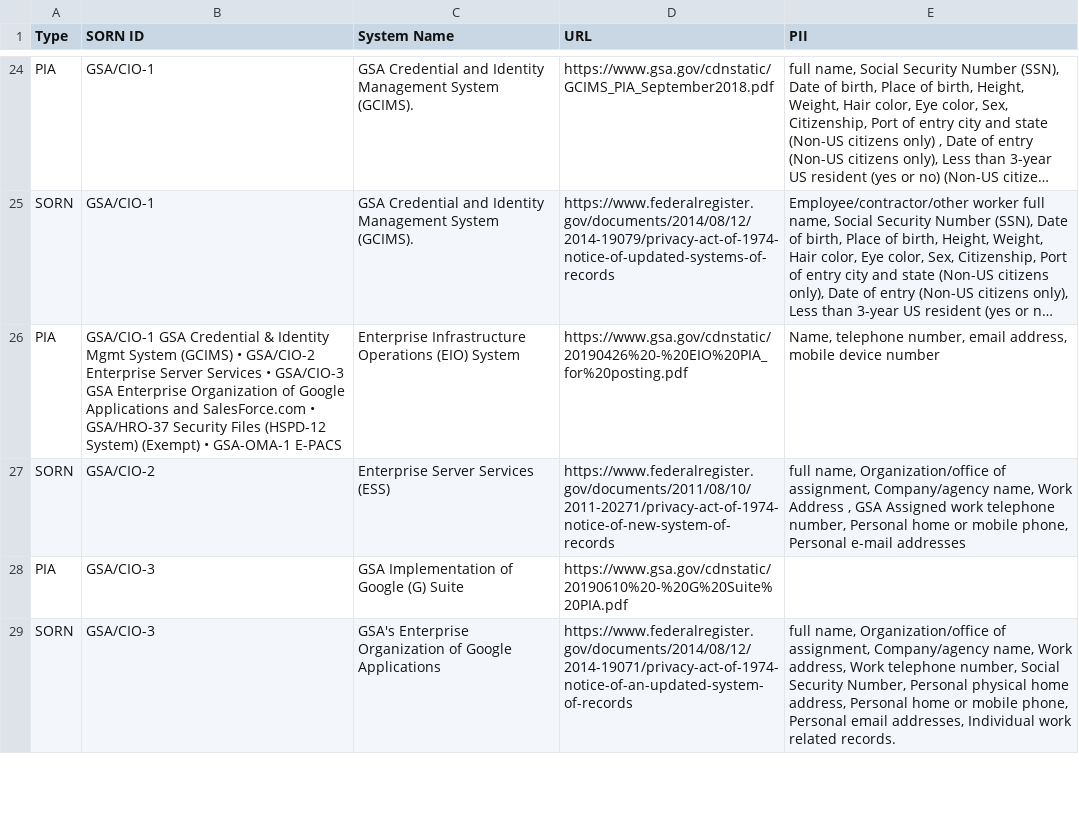
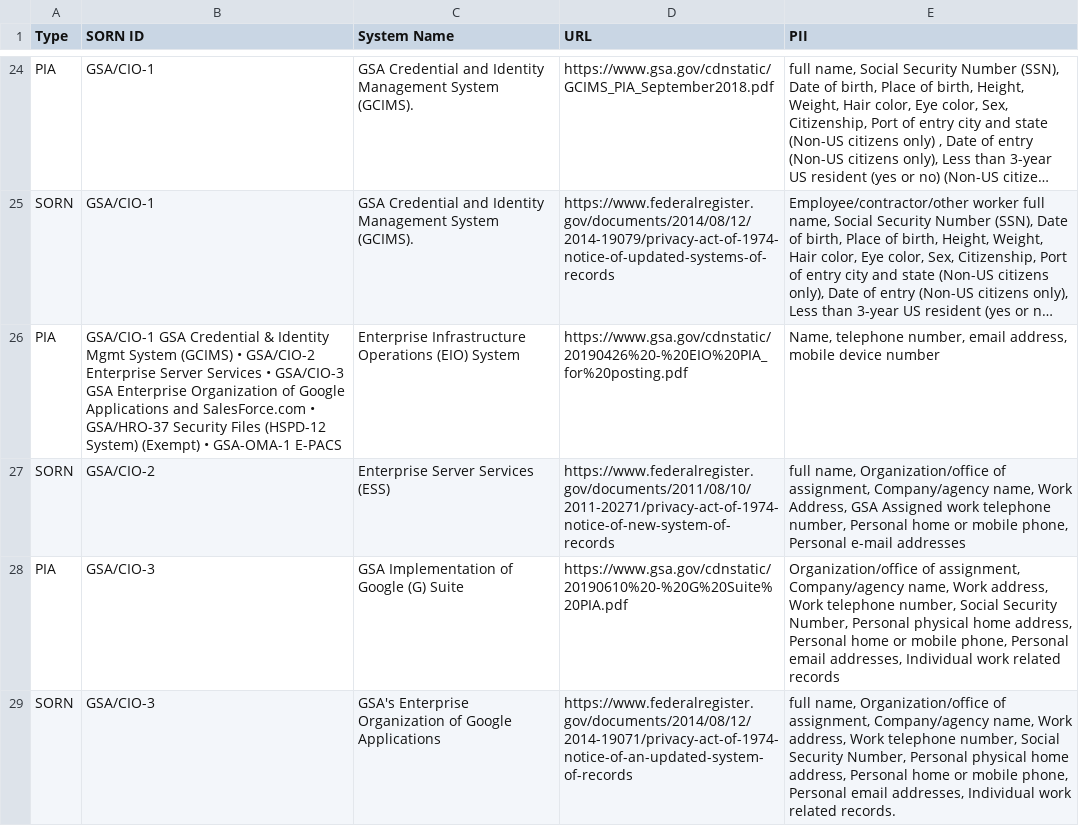
Before and after one commit to 18F/privacy-dashboard, a CSV file: _data/pii-inventory.csv, drawn as a sheet; only a part is shown, gaps mark what is left out; long unchanged cells end in …; the diff covers the shown part only; the diff names each change by its address in the sheet, - before the commit and + after, or states it on an @@ line.

Commit message:
publish data on 2020-04-02

```diff
--- a/_data/pii-inventory.csv
+++ b/_data/pii-inventory.csv
-E27 (PII): …name, Work Address , GSA Assigned…
+E27 (PII): …name, Work Address, GSA Assigned…
-E28 (PII): (empty)
+E28 (PII): Organization/office of assignment, Company/agency name, Work address, Work telephone number, Social Security Number, Personal physical home address, Personal home or mobile phone, Personal email addresses, Individual work related records
```
Also changed, not shown: 5 edited cells elsewhere in this file.
